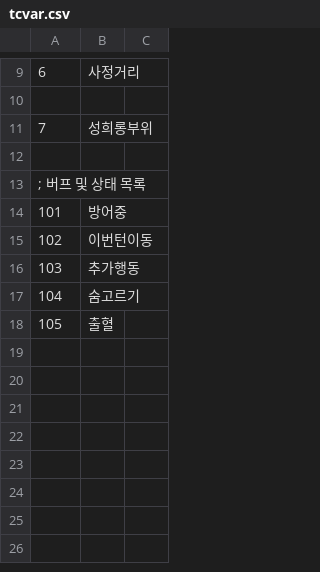
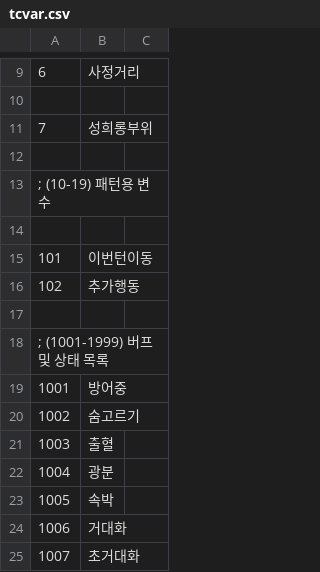
Before and after one commit to ruby-textark/eraRb, a CSV file: CSV/tcvar.csv, drawn as a sheet; only a part is shown, gaps mark what is left out.

```diff
--- a/CSV/tcvar.csv
+++ b/CSV/tcvar.csv
@@ -12,7 +12,14 @@
 
-; 버프 및 상태 목록
-101,방어중
-102,이번턴이동
-103,추가행동
-104,숨고르기
-105,출혈
+; (10-19) 패턴용 변수
+
+101,이번턴이동
+102,추가행동
+
+; (1001-1999) 버프 및 상태 목록
+1001,방어중
+1002,숨고르기
+1003,출혈
+1004,광분
+1005,속박
+1006,거대화
+1007,초거대화
```
Also changed, not shown: CSV/ENEMIES/LEVEL1/CHARA104.CSV, CSV/VariableSize.csv, 47 other files.
